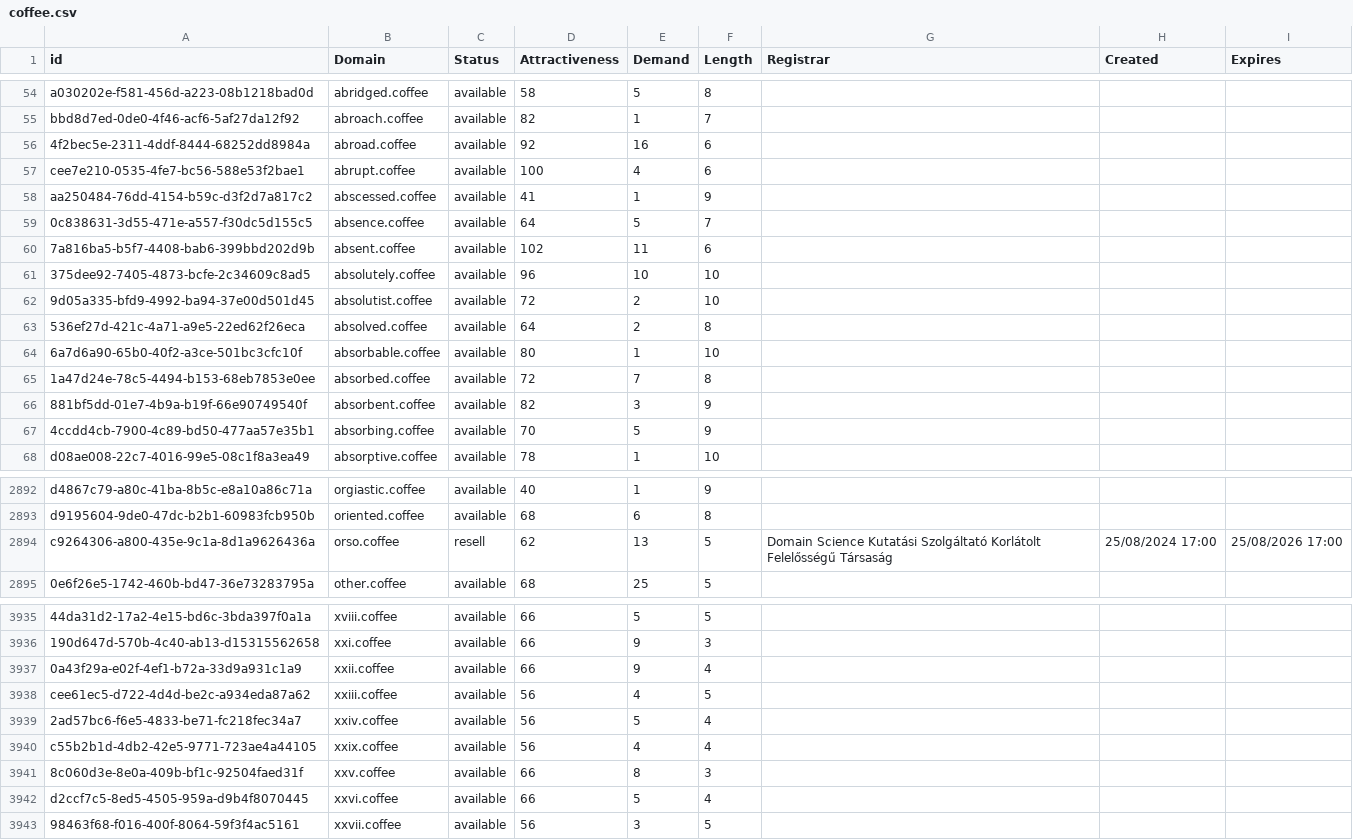
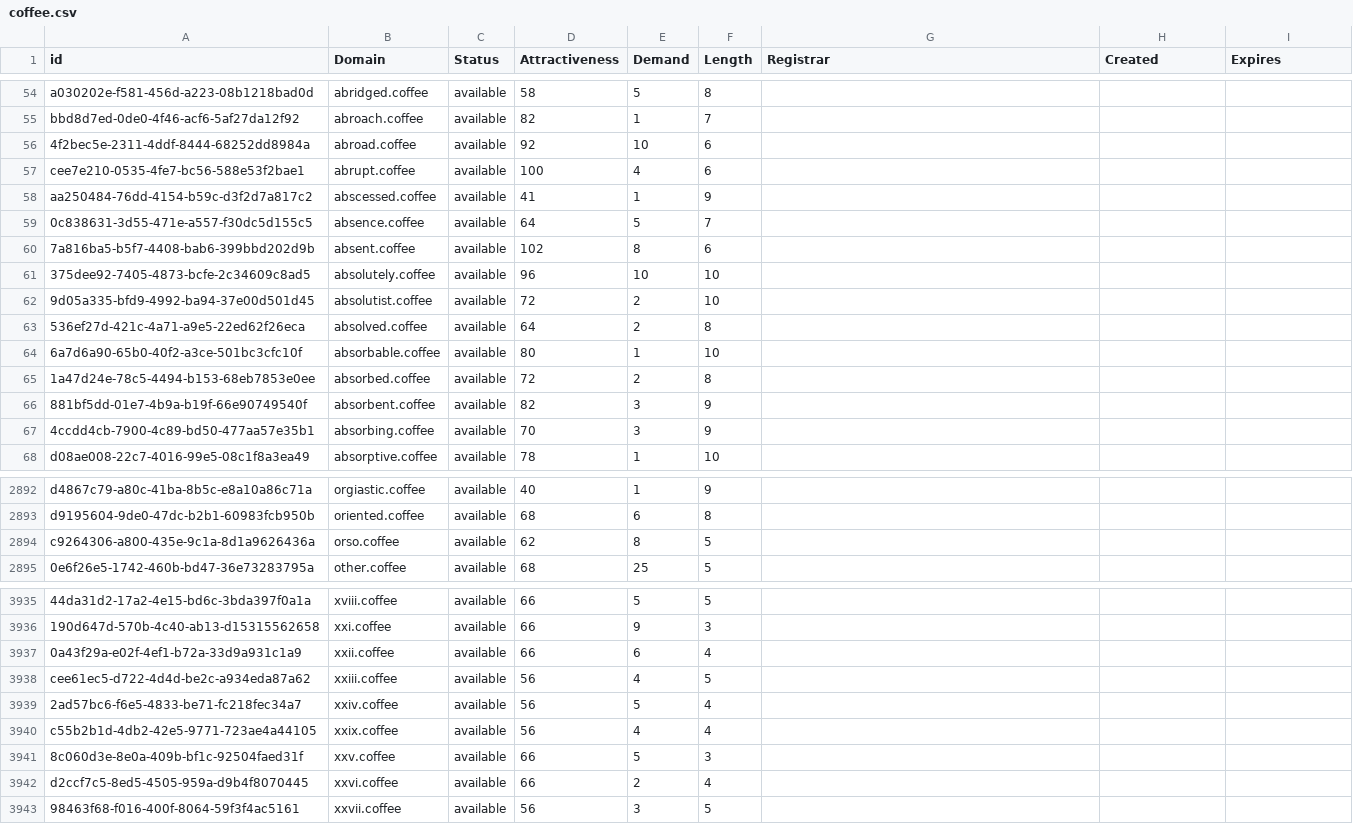
Before and after one commit to UniqueDomains/coffee-oneword-domains, a CSV file: coffee.csv, drawn as a sheet; only a part is shown, gaps mark what is left out; the diff covers the shown part only; the diff names each change by its address in the sheet, - before the commit and + after, or states it on an @@ line.

Commit message:
Domains update

```diff
--- a/coffee.csv
+++ b/coffee.csv
-E56 (Demand): 16
+E56 (Demand): 10
-E60 (Demand): 11
+E60 (Demand): 8
-E65 (Demand): 7
+E65 (Demand): 2
-E67 (Demand): 5
+E67 (Demand): 3
-C2894 (Status): resell
+C2894 (Status): available
-E2894 (Demand): 13
+E2894 (Demand): 8
-G2894 (Registrar): Domain Science Kutatási Szolgáltató Korlátolt Felelősségű Társaság
+G2894 (Registrar): (empty)
-H2894 (Created): 25/08/2024 17:00
+H2894 (Created): (empty)
-I2894 (Expires): 25/08/2026 17:00
+I2894 (Expires): (empty)
-E3937 (Demand): 9
+E3937 (Demand): 6
-E3941 (Demand): 8
+E3941 (Demand): 5
-E3942 (Demand): 5
+E3942 (Demand): 2
```
Also changed, not shown: 24 edited cells elsewhere in this file, 2 other files.
